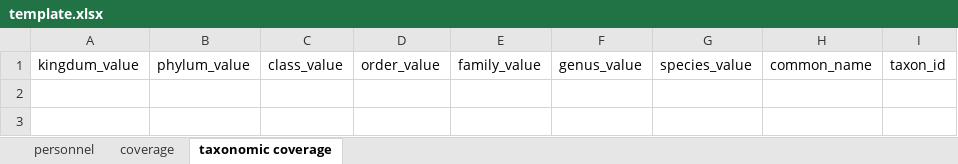
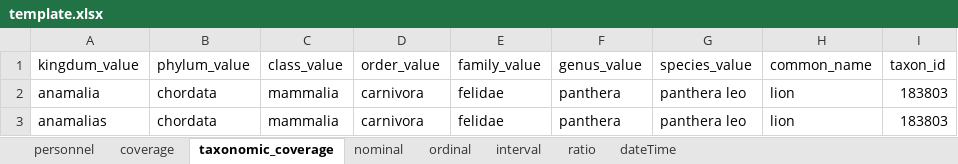
Before and after one commit to CVPIA-OSC/EMLaide, an Excel workbook: data-raw/template/template.xlsx, sheet taxonomic_coverage, drawn as a sheet; values as stored, in another font and other column widths than the file's, no borders; the diff names each change by its address in the sheet, - before the commit and + after, or states it on an @@ line.

Commit message:
Updates template so that taxonomic coverage and total coverage are appended appropriately.

```diff
--- a/data-raw/template/template.xlsx (sheet taxonomic_coverage)
+++ b/data-raw/template/template.xlsx (sheet taxonomic_coverage)
-sheet tab: taxonomic coverage
+sheet tab: taxonomic_coverage
+sheet tab: nominal
+sheet tab: ordinal
+sheet tab: interval
+sheet tab: ratio
+sheet tab: dateTime
+row 2: anamalia | chordata | mammalia | carnivora | felidae | panthera | panthera leo | lion | 183803
+row 3: anamalias | chordata | mammalia | carnivora | felidae | panthera | panthera leo | lion | 183803
```
Also changed, not shown: sheet coverage, sheet personnel, 1 other file.
